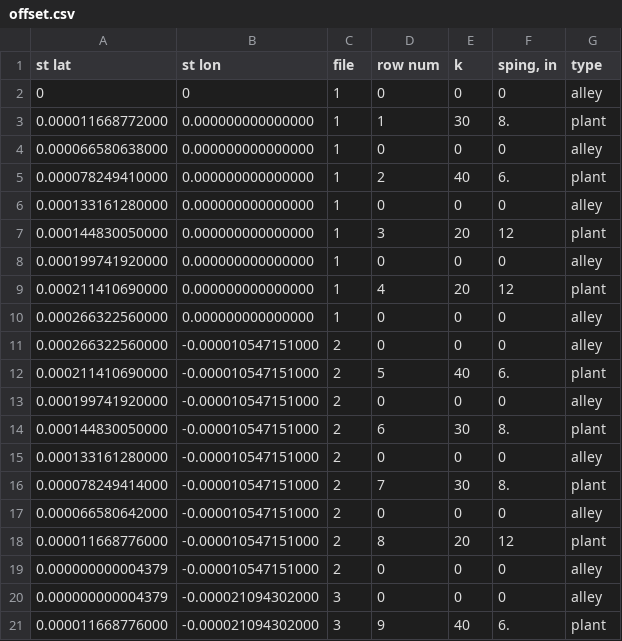
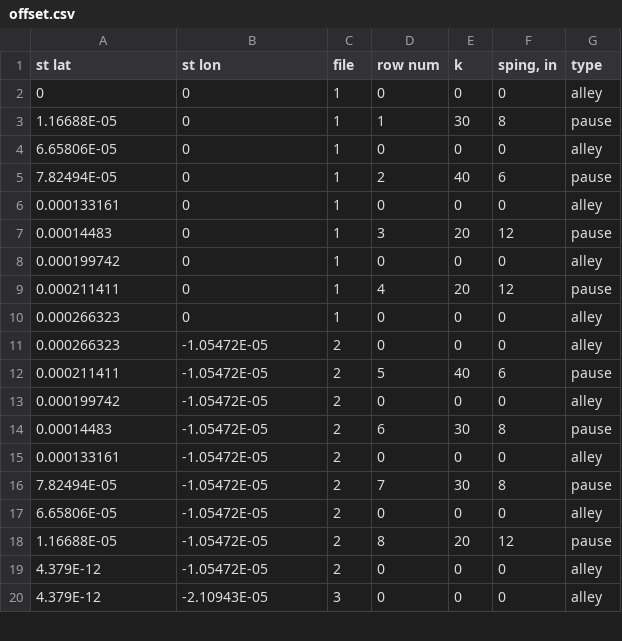
Before and after one commit to MUPAAL/IMU_GPS, a CSV file: 05_AutoNav/scripts/offset.csv, drawn as a sheet; only a part is shown; the diff covers the shown part only.

```diff
--- a/05_AutoNav/scripts/offset.csv
+++ b/05_AutoNav/scripts/offset.csv
@@ -2,20 +2,19 @@ st lat,st lon,file,row num,k,"sping, in",type
 0,0,1,0,0,0,alley
-0.000011668772000,0.000000000000000,1,1,30,8.,plant
-0.000066580638000,0.000000000000000,1,0,0,0,alley
-0.000078249410000,0.000000000000000,1,2,40,6.,plant
-0.000133161280000,0.000000000000000,1,0,0,0,alley
-0.000144830050000,0.000000000000000,1,3,20,12,plant
-0.000199741920000,0.000000000000000,1,0,0,0,alley
-0.000211410690000,0.000000000000000,1,4,20,12,plant
-0.000266322560000,0.000000000000000,1,0,0,0,alley
-0.000266322560000,-0.000010547151000,2,0,0,0,alley
-0.000211410690000,-0.000010547151000,2,5,40,6.,plant
-0.000199741920000,-0.000010547151000,2,0,0,0,alley
-0.000144830050000,-0.000010547151000,2,6,30,8.,plant
-0.000133161280000,-0.000010547151000,2,0,0,0,alley
-0.000078249414000,-0.000010547151000,2,7,30,8.,plant
-0.000066580642000,-0.000010547151000,2,0,0,0,alley
-0.000011668776000,-0.000010547151000,2,8,20,12,plant
-0.000000000004379,-0.000010547151000,2,0,0,0,alley
-0.000000000004379,-0.000021094302000,3,0,0,0,alley
-0.000011668776000,-0.000021094302000,3,9,40,6.,plant
+1.16688E-05,0,1,1,30,8,pause
+6.65806E-05,0,1,0,0,0,alley
+7.82494E-05,0,1,2,40,6,pause
+0.000133161,0,1,0,0,0,alley
+0.00014483,0,1,3,20,12,pause
+0.000199742,0,1,0,0,0,alley
+0.000211411,0,1,4,20,12,pause
+0.000266323,0,1,0,0,0,alley
+0.000266323,-1.05472E-05,2,0,0,0,alley
+0.000211411,-1.05472E-05,2,5,40,6,pause
+0.000199742,-1.05472E-05,2,0,0,0,alley
+0.00014483,-1.05472E-05,2,6,30,8,pause
+0.000133161,-1.05472E-05,2,0,0,0,alley
+7.82494E-05,-1.05472E-05,2,7,30,8,pause
+6.65806E-05,-1.05472E-05,2,0,0,0,alley
+1.16688E-05,-1.05472E-05,2,8,20,12,pause
+4.379E-12,-1.05472E-05,2,0,0,0,alley
+4.379E-12,-2.10943E-05,3,0,0,0,alley
```
Also changed, not shown: 3 added rows, 2 removed rows and 11 edited cells elsewhere in this file, 05_AutoNav/path.csv, 20 other files.
